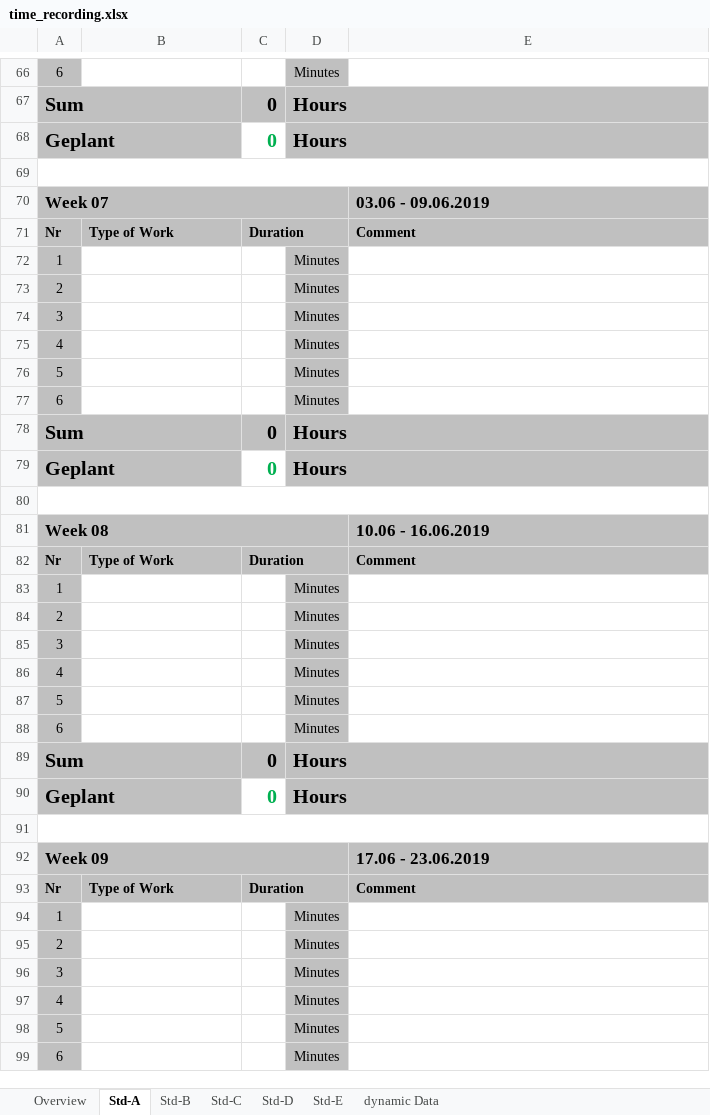
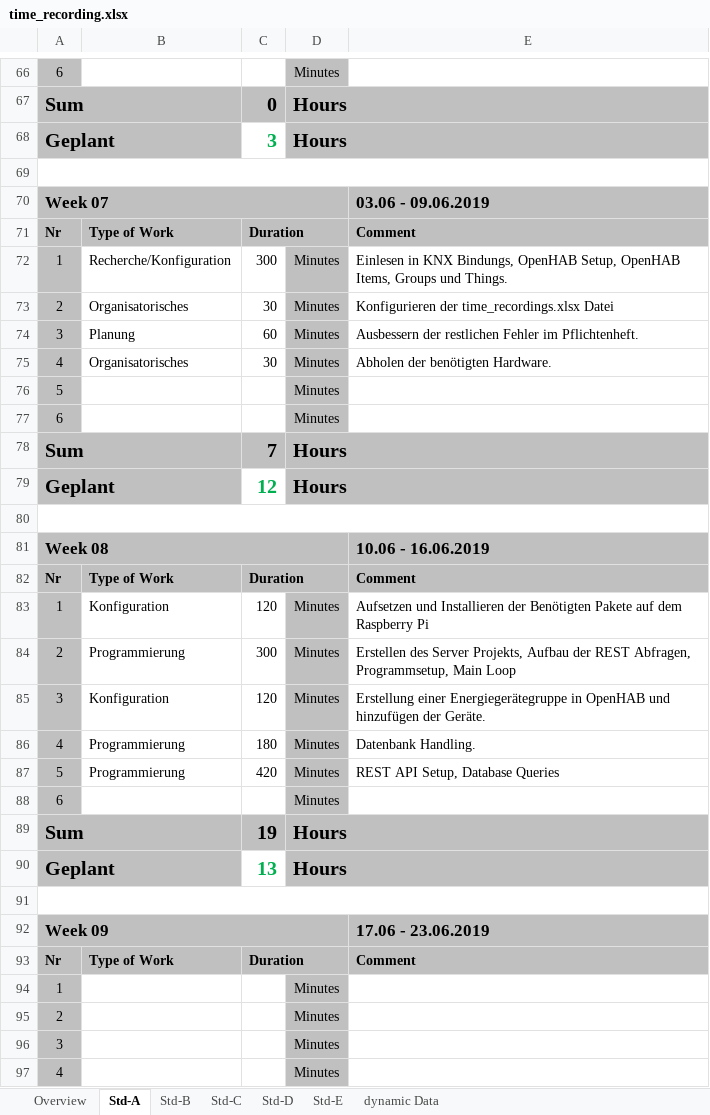
Before and after one commit to Nerotox/Energy-Mangement-System, an Excel workbook: Dokumentation/Time Recordings/time_recording.xlsx, sheet Std-A, drawn as a sheet; only a part is shown, gaps mark what is left out; the shorter side is filled out with more unchanged rows; values as stored, in another font and other column widths than the file's, no borders; the diff covers the shown part only; the diff names each change by its address in the sheet, - before the commit and + after, or states it on an @@ line.

Commit message:
Finished first version of the EMS Server

```diff
--- a/Dokumentation/Time Recordings/time_recording.xlsx (sheet Std-A)
+++ b/Dokumentation/Time Recordings/time_recording.xlsx (sheet Std-A)
-C68: 0
+C68: 3
-B72: (empty)
+B72: Recherche/Konfiguration
-C72: (empty)
+C72: 300
-E72: (empty)
+E72: Einlesen in KNX Bindungs, OpenHAB Setup, OpenHAB Items, Groups und Things.
-B73: (empty)
+B73: Organisatorisches
-C73: (empty)
+C73: 30
-E73: (empty)
+E73: Konfigurieren der time_recordings.xlsx Datei
-B74: (empty)
+B74: Planung
-C74: (empty)
+C74: 60
-E74: (empty)
+E74: Ausbessern der restlichen Fehler im Pflichtenheft.
-B75: (empty)
+B75: Organisatorisches
-C75: (empty)
+C75: 30
-E75: (empty)
+E75: Abholen der benötigten Hardware.
-C78: 0
+C78: 7
-C79: 0
+C79: 12
-B83: (empty)
+B83: Konfiguration
-C83: (empty)
+C83: 120
-E83: (empty)
+E83: Aufsetzen und Installieren der Benötigten Pakete auf dem Raspberry Pi
-B84: (empty)
+B84: Programmierung
-C84: (empty)
+C84: 300
-E84: (empty)
+E84: Erstellen des Server Projekts, Aufbau der REST Abfragen, Programmsetup, Main Loop
-B85: (empty)
+B85: Konfiguration
-C85: (empty)
+C85: 120
-E85: (empty)
+E85: Erstellung einer Energiegerätegruppe in OpenHAB und hinzufügen der Geräte.
-B86:B87: (empty)
+B86:B87: Programmierung
-C86: (empty)
+C86: 180
-E86: (empty)
+E86: Datenbank Handling.
-C87: (empty)
+C87: 420
-E87: (empty)
+E87: REST API Setup, Database Queries
-C89: 0
+C89: 19
-C90: 0
+C90: 13
```
Also changed, not shown: 13 added rows, 13 removed rows, 9 moved rows and 16 edited cells elsewhere in this sheet, sheet Overview, 2 other files.
